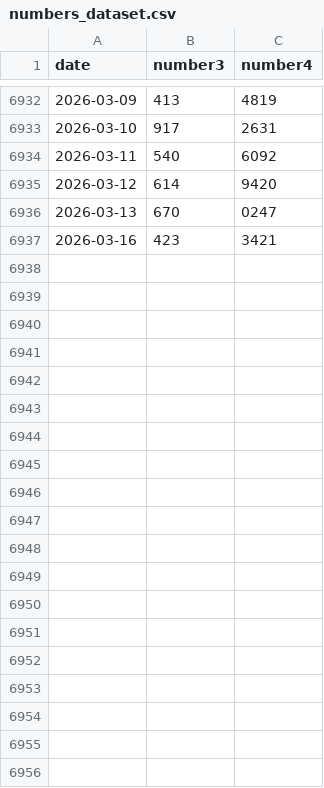
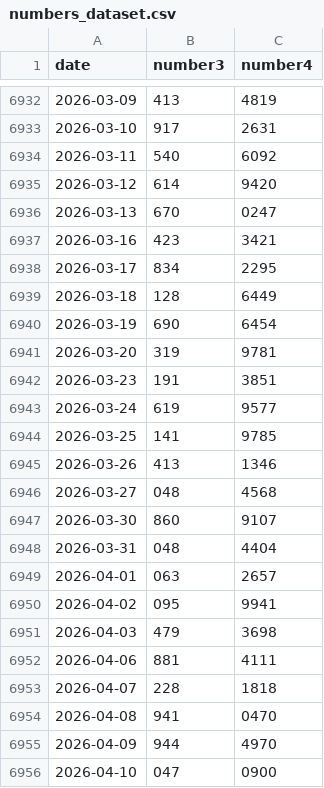
Before and after one commit to N-Necoze/my_dataset, a CSV file: numbers/numbers_dataset.csv, drawn as a sheet; only a part is shown, gaps mark what is left out.

Commit message:
Auto update on 2026-04-11_22-58

```diff
--- a/numbers/numbers_dataset.csv
+++ b/numbers/numbers_dataset.csv
@@ -6937 +6937,20 @@ date,number3,number4
 2026-03-16,423,3421
+2026-03-17,834,2295
+2026-03-18,128,6449
+2026-03-19,690,6454
+2026-03-20,319,9781
+2026-03-23,191,3851
+2026-03-24,619,9577
+2026-03-25,141,9785
+2026-03-26,413,1346
+2026-03-27,048,4568
+2026-03-30,860,9107
+2026-03-31,048,4404
+2026-04-01,063,2657
+2026-04-02,095,9941
+2026-04-03,479,3698
+2026-04-06,881,4111
+2026-04-07,228,1818
+2026-04-08,941,0470
+2026-04-09,944,4970
+2026-04-10,047,0900
```
